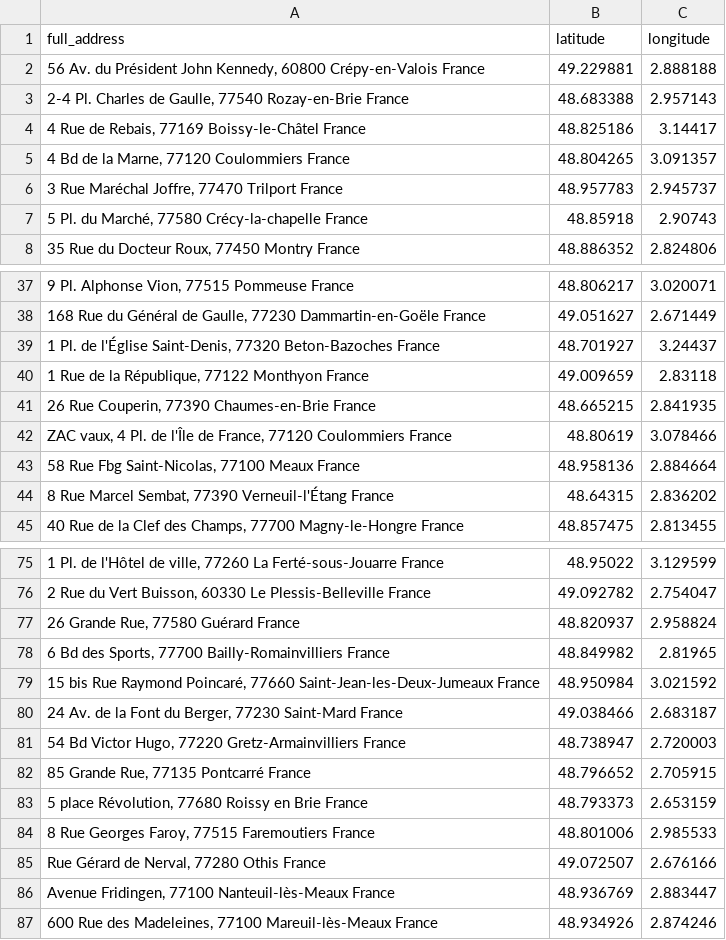
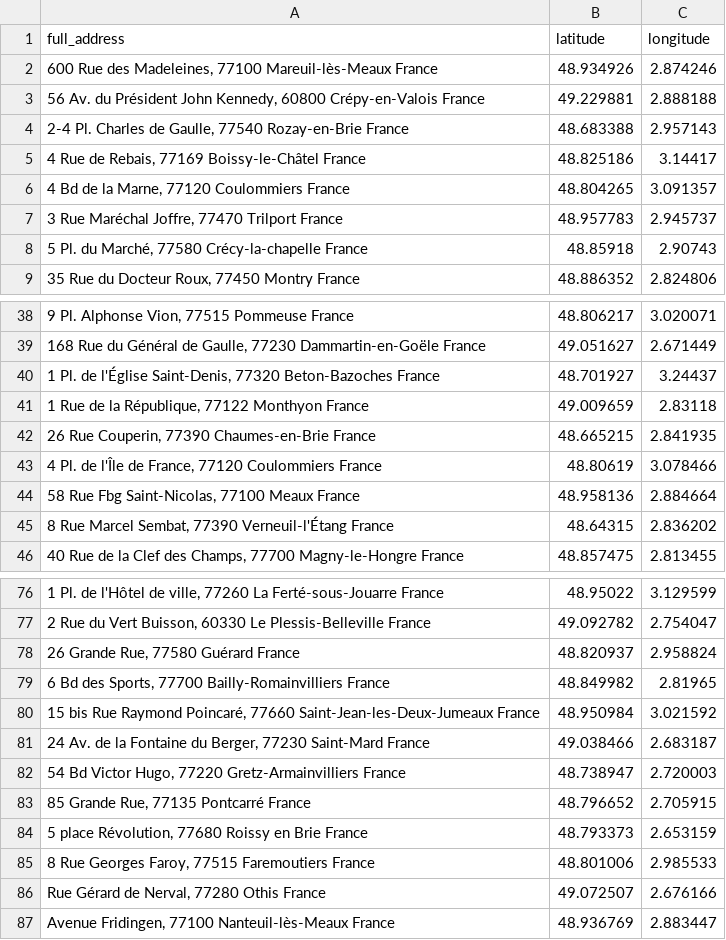
Before and after one commit to Lony027/projet_multidisciplinaire, a CSV file: src/geolocate/cache/cache_geocoding.csv, drawn as a sheet; only a part is shown, gaps mark what is left out.

```diff
--- a/src/geolocate/cache/cache_geocoding.csv
+++ b/src/geolocate/cache/cache_geocoding.csv
@@ -1,2 +1,3 @@
 full_address,latitude,longitude
+"600 Rue des Madeleines, 77100 Mareuil-lès-Meaux France",48.934926,2.874246
 "56 Av. du Président John Kennedy, 60800 Crépy-en-Valois France",49.229881,2.888188
@@ -41,3 +42,3 @@ full_address,latitude,longitude
 "26 Rue Couperin, 77390 Chaumes-en-Brie France",48.665215,2.841935
-"ZAC vaux, 4 Pl. de l'Île de France, 77120 Coulommiers France",48.80619,3.078466
+"4 Pl. de l'Île de France, 77120 Coulommiers France",48.80619,3.078466
 "58 Rue Fbg Saint-Nicolas, 77100 Meaux France",48.958136,2.884664
@@ -79,3 +80,3 @@ full_address,latitude,longitude
 "15 bis Rue Raymond Poincaré, 77660 Saint-Jean-les-Deux-Jumeaux France",48.950984,3.021592
-"24 Av. de la Font du Berger, 77230 Saint-Mard France",49.038466,2.683187
+"24 Av. de la Fontaine du Berger, 77230 Saint-Mard France",49.038466,2.683187
 "54 Bd Victor Hugo, 77220 Gretz-Armainvilliers France",48.738947,2.720003
@@ -86,2 +87 @@ full_address,latitude,longitude
 "Avenue Fridingen, 77100 Nanteuil-lès-Meaux France",48.936769,2.883447
-"600 Rue des Madeleines, 77100 Mareuil-lès-Meaux France",48.934926,2.874246
```
Also changed, not shown: 2 other files.
